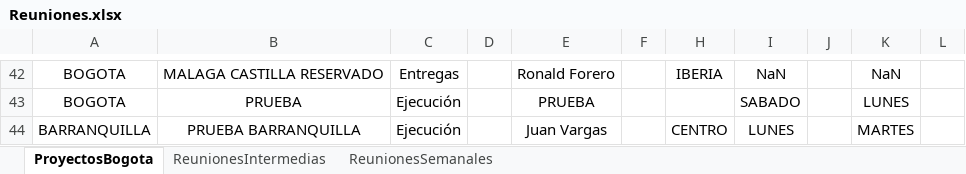
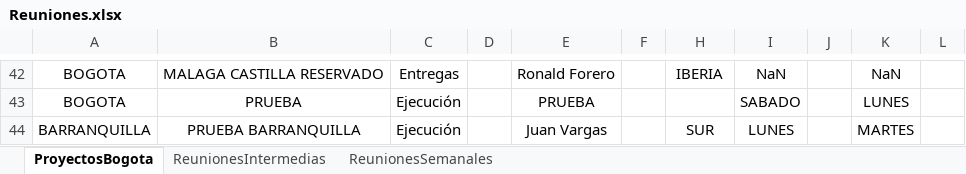
Before and after one commit to proyectosleanmarval-dev/SeguimientoMadurezCumplimientoActas, an Excel workbook: input/Reuniones.xlsx, sheet ProyectosBogota, drawn as a sheet; only a part is shown, gaps mark what is left out; values as stored, in another font and other column widths than the file's, no borders; table styles not drawn; the diff names each change by its address in the sheet, - before the commit and + after, or states it on an @@ line.

Commit message:
Add files via upload

```diff
--- a/input/Reuniones.xlsx (sheet ProyectosBogota)
+++ b/input/Reuniones.xlsx (sheet ProyectosBogota)
-H44: CENTRO
+H44: SUR
```
